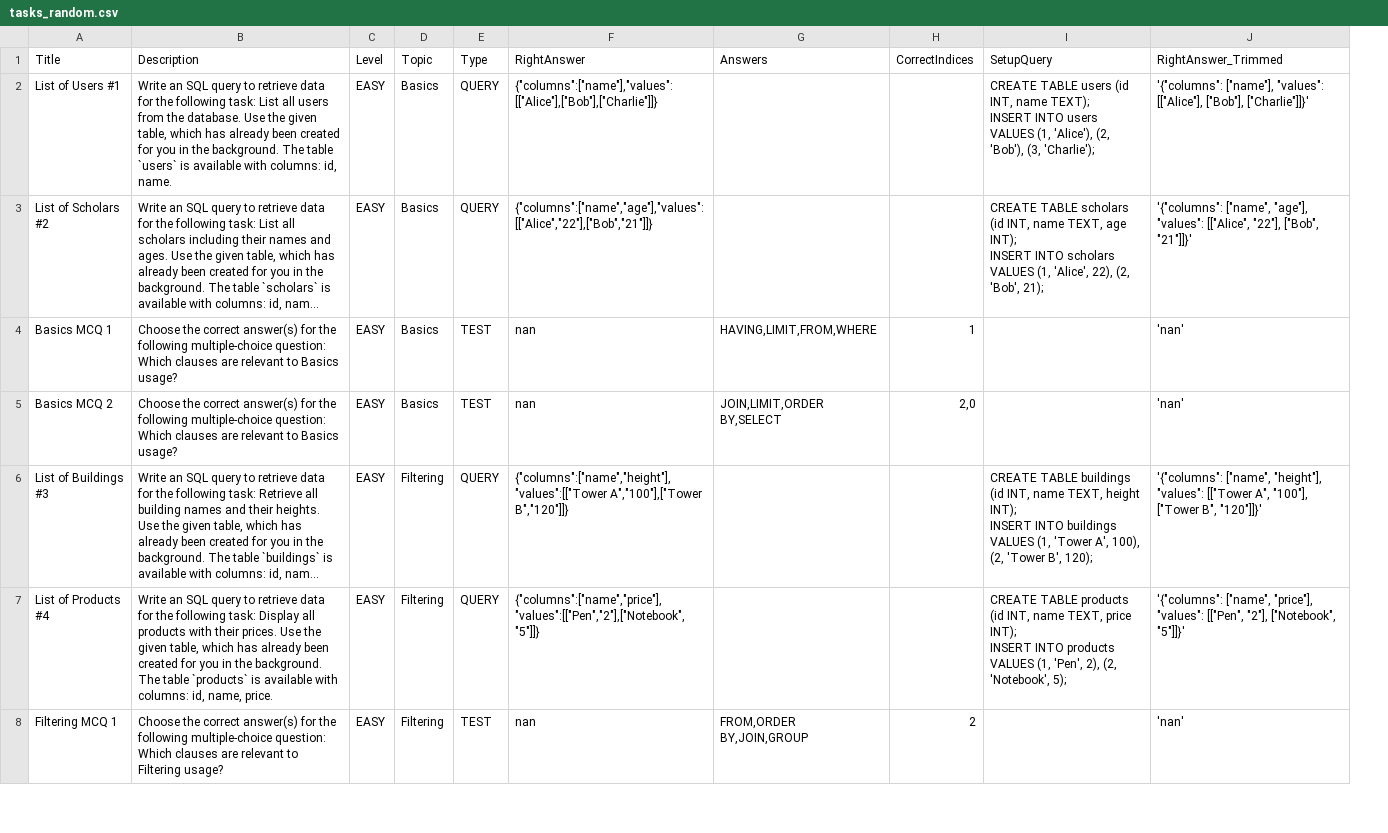
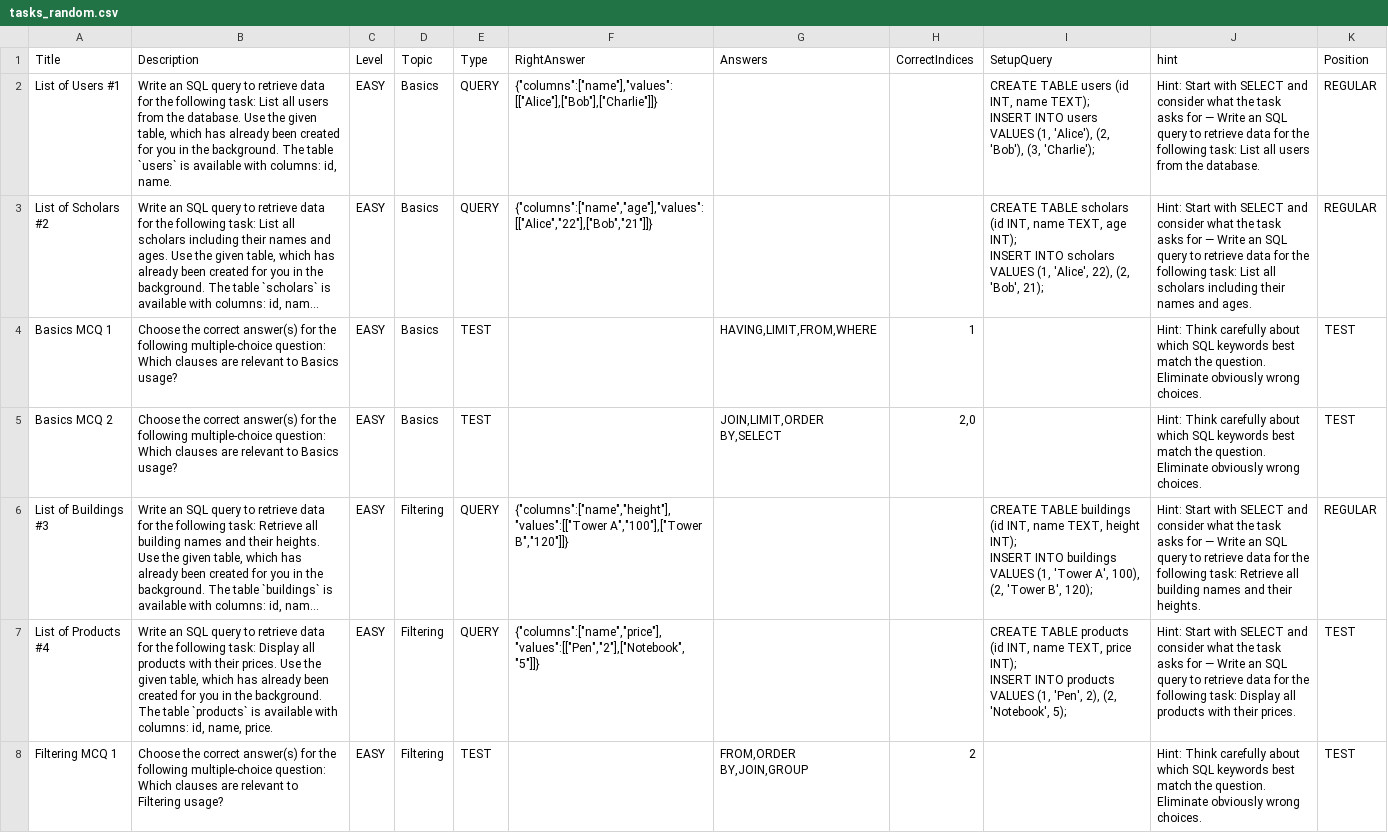
Before and after one commit to bekturmsv/Schatz-in-DB, a CSV file: server/src/main/resources/tasks_random.csv, drawn as a sheet; only a part is shown; long unchanged cells end in …; removed rows and columns are numbered as before the commit, all else as after; the diff covers the shown part only; the diff names each change by its address in the sheet, - before the commit and + after, or states it on an @@ line.

Commit message:
tasks.json

```diff
--- a/server/src/main/resources/tasks_random.csv
+++ b/server/src/main/resources/tasks_random.csv
-column J (RightAnswer_Trimmed), rows 2-8: '{"columns": ["name"], "values": [["Alice"], ["Bob"], ["Charlie"]]}' | '{"columns": ["name", "age"], "values": [["Alice", "22"], ["Bob", "21"]]}' | 'nan' | 'nan' | '{"columns": ["name", "height"], "values": [["Tower A", "100"], ["Tower B", "120"]]}' | '{"columns": ["name", "price"], "values": [["Pen", "2"], ["Notebook", "5"]]}' | 'nan'
+column J (hint), rows 2-8: Hint: Start with SELECT and consider what the task asks for — Write an SQL query to retrieve data for the following task: List all users from the database. | Hint: Start with SELECT and consider what the task asks for — Write an SQL query to retrieve data for the following task: List all scholars including their names and ages. | Hint: Think carefully about which SQL keywords best match the question. Eliminate obviously wrong choices. | Hint: Think carefully about which SQL keywords best match the question. Eliminate obviously wrong choices. | Hint: Start with SELECT and consider what the task asks for — Write an SQL query to retrieve data for the following task: Retrieve all building names and their heights. | Hint: Start with SELECT and consider what the task asks for — Write an SQL query to retrieve data for the following task: Display all products with their prices. | Hint: Think carefully about which SQL keywords best match the question. Eliminate obviously wrong choices.
+column K (Position), rows 2-8: REGULAR | REGULAR | TEST | TEST | REGULAR | TEST | TEST
-F4:F5 (RightAnswer): nan
+F4:F5 (RightAnswer): (empty)
-F8 (RightAnswer): nan
+F8 (RightAnswer): (empty)
```
Also changed, not shown: 21 edited cells elsewhere in this file, 9 other files.
